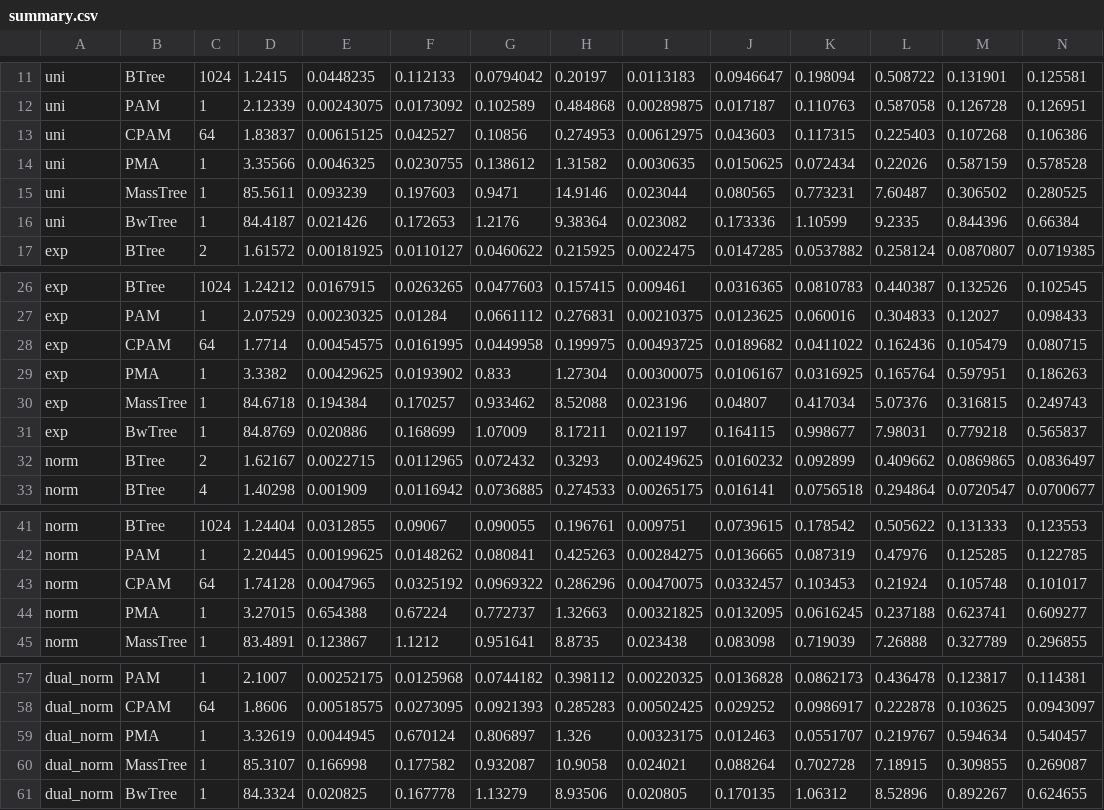
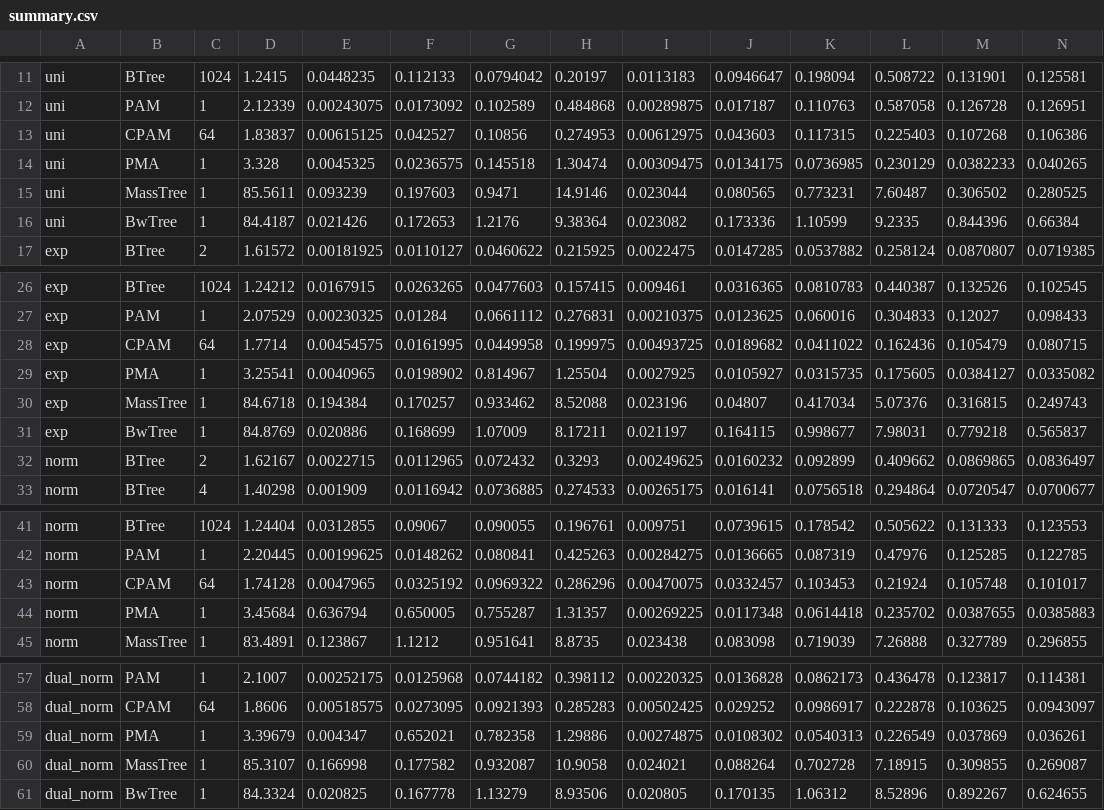
Before and after one commit to ucrparlay/pab-tree, a CSV file: scripts/data/summary/summary.csv, drawn as a sheet; only a part is shown, gaps mark what is left out; removed rows and columns are numbered as before the commit, all else as after; rows hold the shown columns only; the diff names each change by its address in the sheet, - before the commit and + after, or states it on an @@ line.

```diff
--- a/scripts/data/summary/summary.csv
+++ b/scripts/data/summary/summary.csv
-row 14: uni | PMA | 1 | 3.35566 | 0.0046325 | 0.0230755 | 0.138612 | 1.31582 | 0.0030635 | 0.0150625 | 0.072434 | 0.22026 | 0.587159 | 0.578528
+row 14: uni | PMA | 1 | 3.328 | 0.0045325 | 0.0236575 | 0.145518 | 1.30474 | 0.00309475 | 0.0134175 | 0.0736985 | 0.230129 | 0.0382233 | 0.040265
-row 29: exp | PMA | 1 | 3.3382 | 0.00429625 | 0.0193902 | 0.833 | 1.27304 | 0.00300075 | 0.0106167 | 0.0316925 | 0.165764 | 0.597951 | 0.186263
+row 29: exp | PMA | 1 | 3.25541 | 0.0040965 | 0.0198902 | 0.814967 | 1.25504 | 0.0027925 | 0.0105927 | 0.0315735 | 0.175605 | 0.0384127 | 0.0335082
-row 44: norm | PMA | 1 | 3.27015 | 0.654388 | 0.67224 | 0.772737 | 1.32663 | 0.00321825 | 0.0132095 | 0.0616245 | 0.237188 | 0.623741 | 0.609277
+row 44: norm | PMA | 1 | 3.45684 | 0.636794 | 0.650005 | 0.755287 | 1.31357 | 0.00269225 | 0.0117348 | 0.0614418 | 0.235702 | 0.0387655 | 0.0385883
-row 59: dual_norm | PMA | 1 | 3.32619 | 0.0044945 | 0.670124 | 0.806897 | 1.326 | 0.00323175 | 0.012463 | 0.0551707 | 0.219767 | 0.594634 | 0.540457
+row 59: dual_norm | PMA | 1 | 3.39679 | 0.004347 | 0.652021 | 0.782358 | 1.29886 | 0.00274875 | 0.0108302 | 0.0540313 | 0.226549 | 0.037869 | 0.036261
```
Also changed, not shown: scripts/data/osm/osm.csv, scripts/data/temp_osm/temp_osm.csv, 22 other files.
